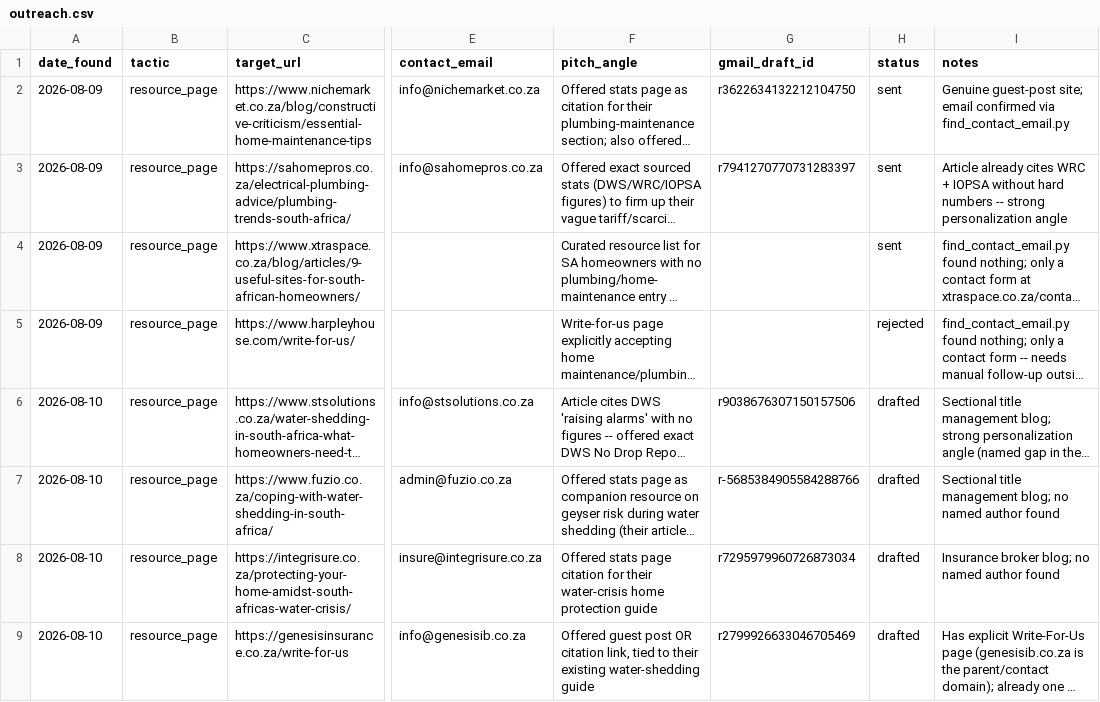
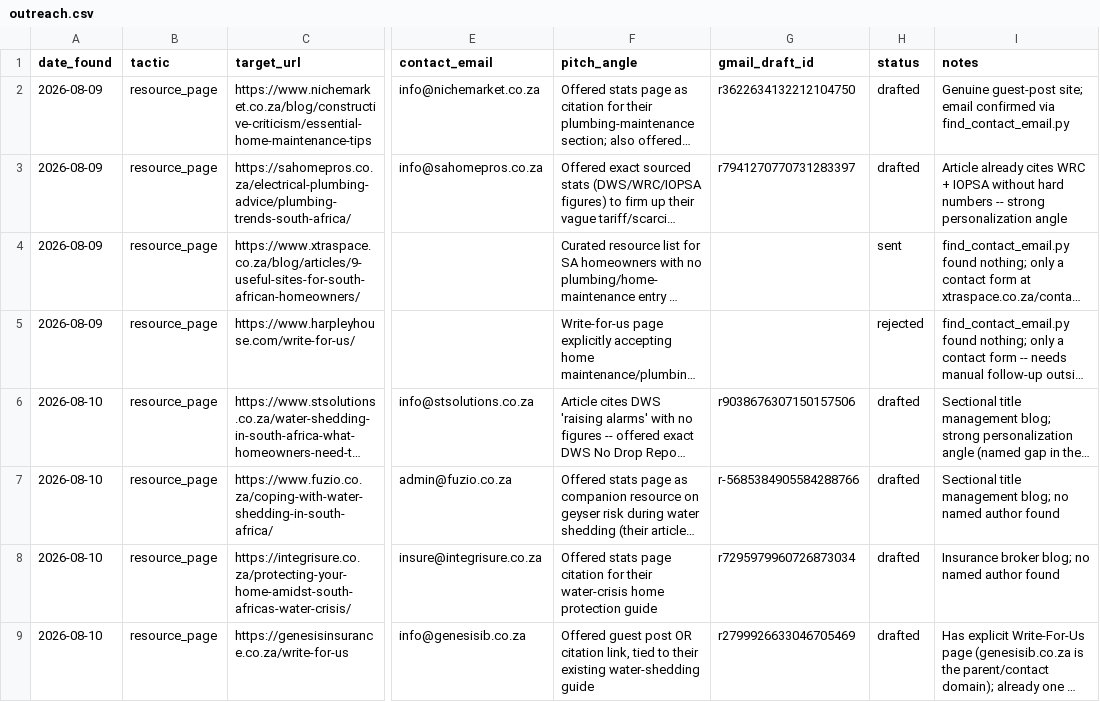
Before and after one commit to brackenplumber1-byte/online-advertising, a CSV file: .claude/skills/off-page-seo/sites/247plumbersgp/outreach.csv, drawn as a sheet; only a part is shown, gaps mark what is left out; long unchanged cells end in …; the diff names each change by its address in the sheet, - before the commit and + after, or states it on an @@ line.

```diff
--- a/.claude/skills/off-page-seo/sites/247plumbersgp/outreach.csv
+++ b/.claude/skills/off-page-seo/sites/247plumbersgp/outreach.csv
-H2:H3 (status): sent
+H2:H3 (status): drafted
```
